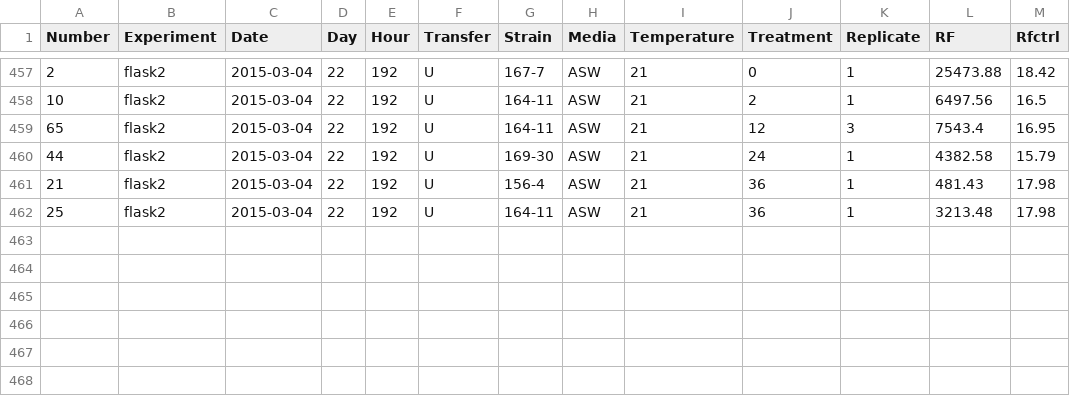
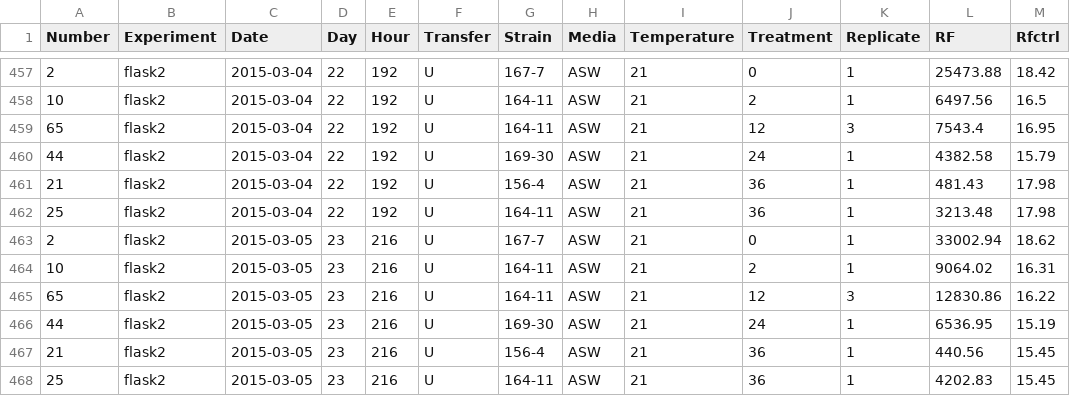
Before and after one commit to teofiln/growth_rates, a CSV file: WFLAS2.csv, drawn as a sheet; only a part is shown, gaps mark what is left out.

```diff
--- a/WFLAS2.csv
+++ b/WFLAS2.csv
@@ -462 +462,7 @@ Number,Experiment,Date,Day,Hour,Transfer,Strain,Media,Temperature,Treatment,Repl
 25,flask2,2015-03-04,22,192,U,164-11,ASW,21,36,1,3213.48,17.98
+2,flask2,2015-03-05,23,216,U,167-7,ASW,21,0,1,33002.94,18.62
+10,flask2,2015-03-05,23,216,U,164-11,ASW,21,2,1,9064.02,16.31
+65,flask2,2015-03-05,23,216,U,164-11,ASW,21,12,3,12830.86,16.22
+44,flask2,2015-03-05,23,216,U,169-30,ASW,21,24,1,6536.95,15.19
+21,flask2,2015-03-05,23,216,U,156-4,ASW,21,36,1,440.56,15.45
+25,flask2,2015-03-05,23,216,U,164-11,ASW,21,36,1,4202.83,15.45
```
Also changed, not shown: CFLAS.csv, CSALT.csv, 3 other files.
